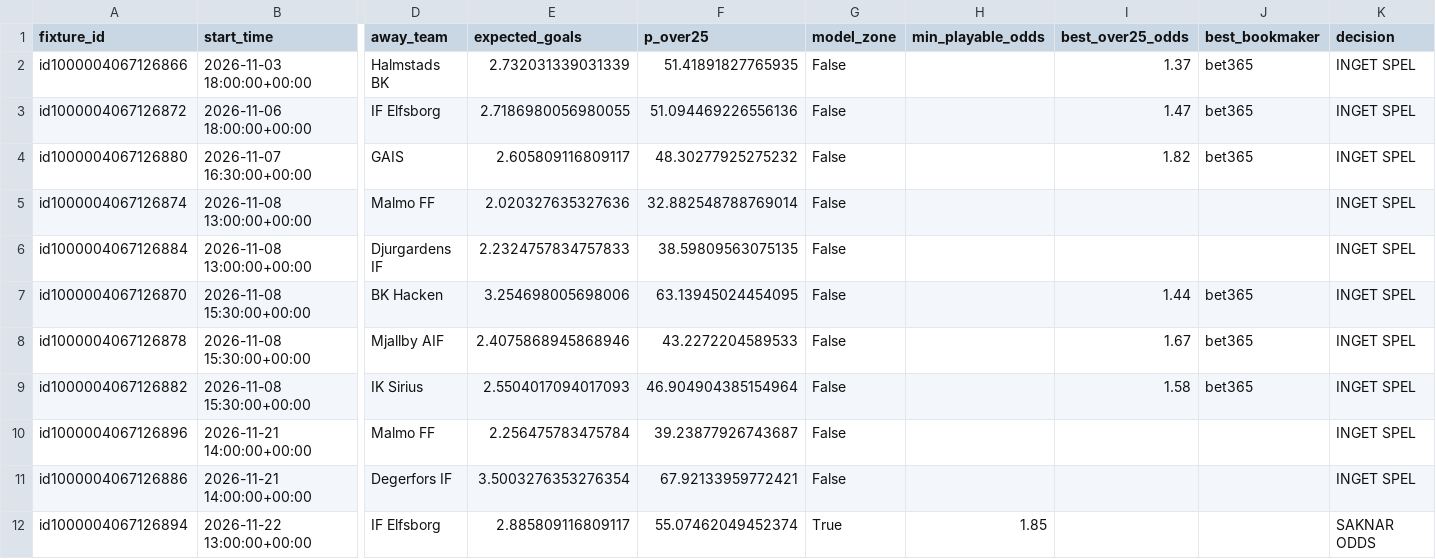
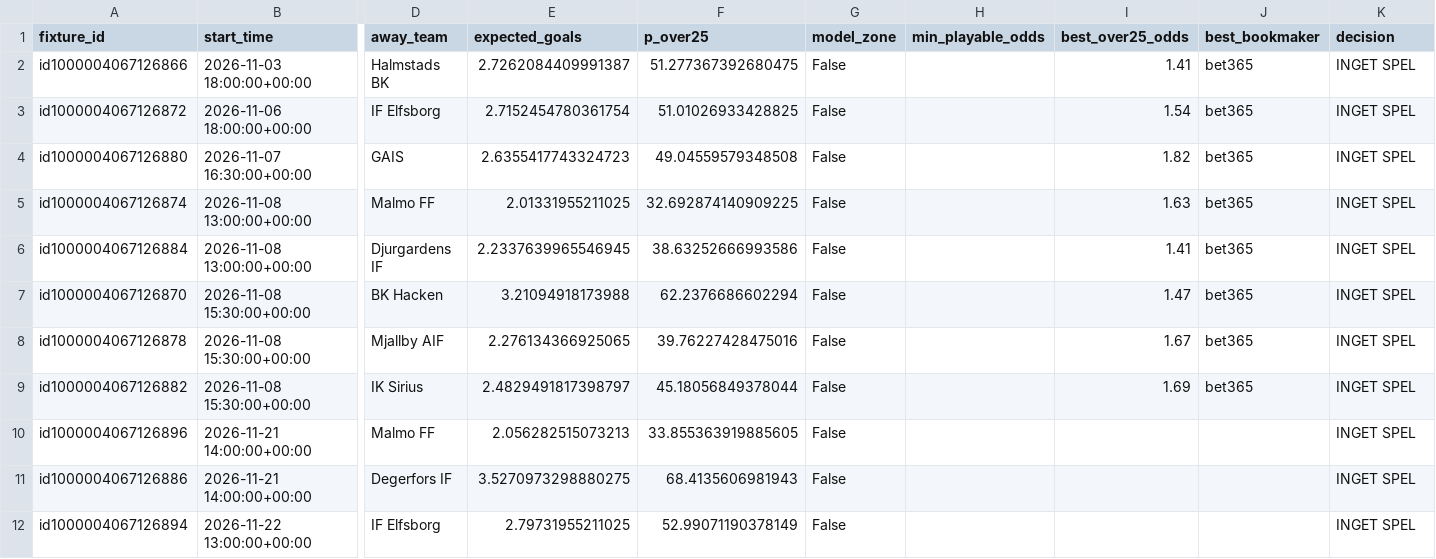
Before and after one commit to sebass80s/allsvenskan-ou25, a CSV file: data/allsvenskan_live_ou25.csv, drawn as a sheet; only a part is shown, gaps mark what is left out; the diff covers the shown part only; the diff names each change by its address in the sheet, - before the commit and + after, or states it on an @@ line.

```diff
--- a/data/allsvenskan_live_ou25.csv
+++ b/data/allsvenskan_live_ou25.csv
-E2 (expected_goals): 2.732031339031339
+E2 (expected_goals): 2.7262084409991387
-F2 (p_over25): 51.41891827765935
+F2 (p_over25): 51.277367392680475
-I2 (best_over25_odds): 1.37
+I2 (best_over25_odds): 1.41
-E3 (expected_goals): 2.7186980056980055
+E3 (expected_goals): 2.7152454780361754
-F3 (p_over25): 51.094469226556136
+F3 (p_over25): 51.01026933428825
-I3 (best_over25_odds): 1.47
+I3 (best_over25_odds): 1.54
-E4 (expected_goals): 2.605809116809117
+E4 (expected_goals): 2.6355417743324723
-F4 (p_over25): 48.30277925275232
+F4 (p_over25): 49.04559579348508
-E5 (expected_goals): 2.020327635327636
+E5 (expected_goals): 2.01331955211025
-F5 (p_over25): 32.882548788769014
+F5 (p_over25): 32.692874140909225
-I5 (best_over25_odds): (empty)
+I5 (best_over25_odds): 1.63
-J5:J6 (best_bookmaker): (empty)
+J5:J6 (best_bookmaker): bet365
-E6 (expected_goals): 2.2324757834757833
+E6 (expected_goals): 2.2337639965546945
-F6 (p_over25): 38.59809563075135
+F6 (p_over25): 38.63252666993586
-I6 (best_over25_odds): (empty)
+I6 (best_over25_odds): 1.41
-E7 (expected_goals): 3.254698005698006
+E7 (expected_goals): 3.21094918173988
-F7 (p_over25): 63.13945024454095
+F7 (p_over25): 62.2376686602294
-I7 (best_over25_odds): 1.44
+I7 (best_over25_odds): 1.47
-E8 (expected_goals): 2.4075868945868946
+E8 (expected_goals): 2.276134366925065
-F8 (p_over25): 43.2272204589533
+F8 (p_over25): 39.76227428475016
-E9 (expected_goals): 2.5504017094017093
+E9 (expected_goals): 2.4829491817398797
-F9 (p_over25): 46.904904385154964
+F9 (p_over25): 45.18056849378044
-I9 (best_over25_odds): 1.58
+I9 (best_over25_odds): 1.69
-E10 (expected_goals): 2.256475783475784
+E10 (expected_goals): 2.056282515073213
-F10 (p_over25): 39.23877926743687
+F10 (p_over25): 33.855363919885605
-E11 (expected_goals): 3.5003276353276354
+E11 (expected_goals): 3.5270973298880275
-F11 (p_over25): 67.92133959772421
+F11 (p_over25): 68.4135606981943
-E12 (expected_goals): 2.885809116809117
+E12 (expected_goals): 2.79731955211025
-F12 (p_over25): 55.07462049452374
+F12 (p_over25): 52.99071190378149
-G12 (model_zone): True
+G12 (model_zone): False
-H12 (min_playable_odds): 1.85
+H12 (min_playable_odds): (empty)
-K12 (decision): SAKNAR ODDS
+K12 (decision): INGET SPEL
```
Also changed, not shown: 24 edited cells elsewhere in this file, data/allsvenskan_live_v2_b.csv.
